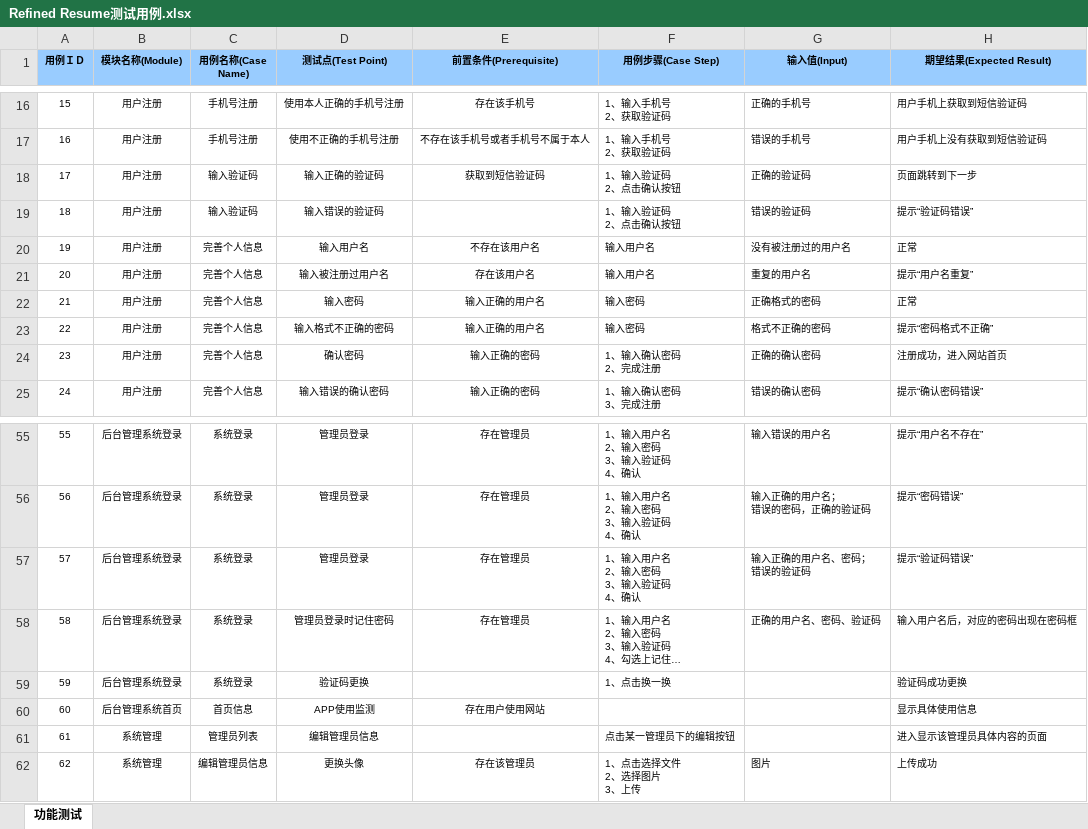
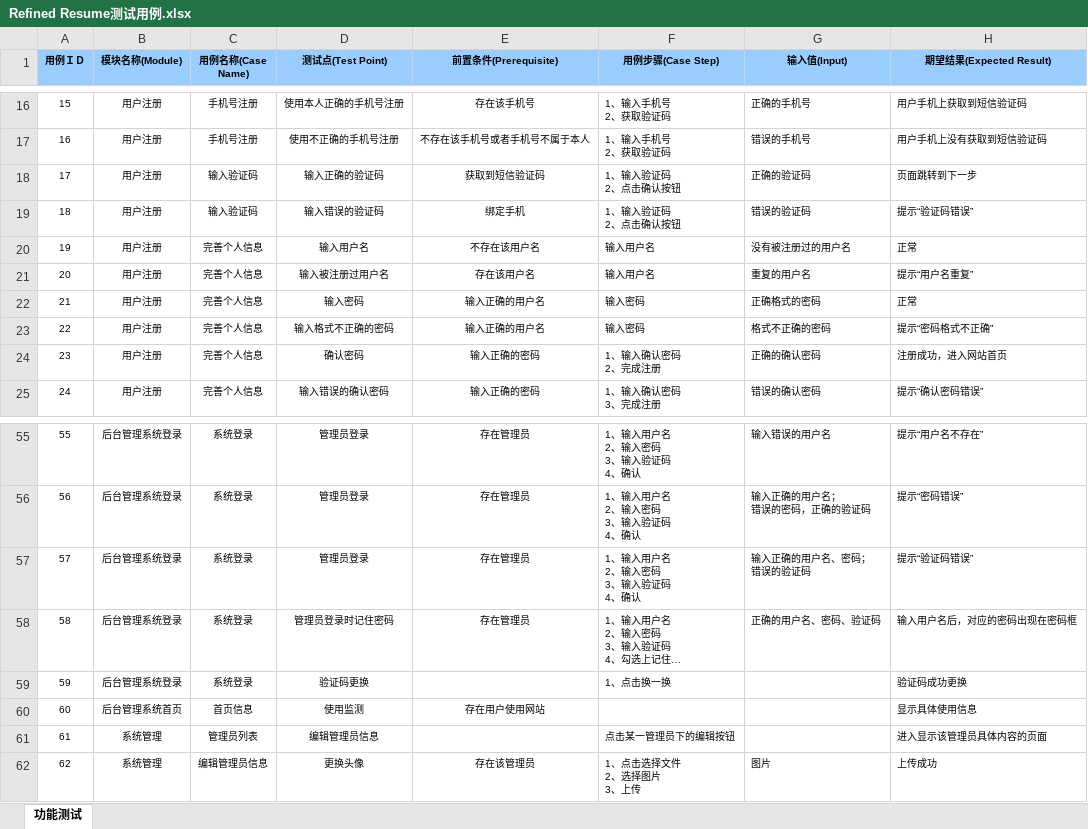
Before and after one commit to Gu-Miao/Refined-Resume, an Excel workbook: docs/2.项目规划/Refined Resume测试用例.xlsx, sheet 功能测试, drawn as a sheet; only a part is shown, gaps mark what is left out; long unchanged cells end in …; values as stored, in another font and other column widths than the file's, no borders; the diff names each change by its address in the sheet, - before the commit and + after, or states it on an @@ line.

```diff
--- a/docs/2.项目规划/Refined Resume测试用例.xlsx (sheet 功能测试)
+++ b/docs/2.项目规划/Refined Resume测试用例.xlsx (sheet 功能测试)
-E19 (前置条件(Prerequisite)): (empty)
+E19 (前置条件(Prerequisite)): 绑定手机
-D60 (测试点(Test Point)): APP使用监测
+D60 (测试点(Test Point)): 使用监测
```
Also changed, not shown: 1 other file.
